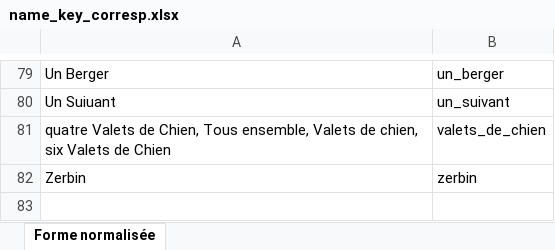
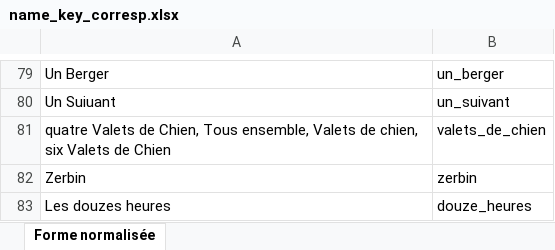
Before and after one commit to fetes17/merveilles17, an Excel workbook: index/name_key_corresp.xlsx, sheet Forme normalisée, drawn as a sheet; only a part is shown, gaps mark what is left out; values as stored, in another font and other column widths than the file's, no borders; the diff names each change by its address in the sheet, - before the commit and + after, or states it on an @@ line.

Commit message:
Update name_key_corresp.xlsx

```diff
--- a/index/name_key_corresp.xlsx (sheet Forme normalisée)
+++ b/index/name_key_corresp.xlsx (sheet Forme normalisée)
+row 83: Les douzes heures | douze_heures
```
